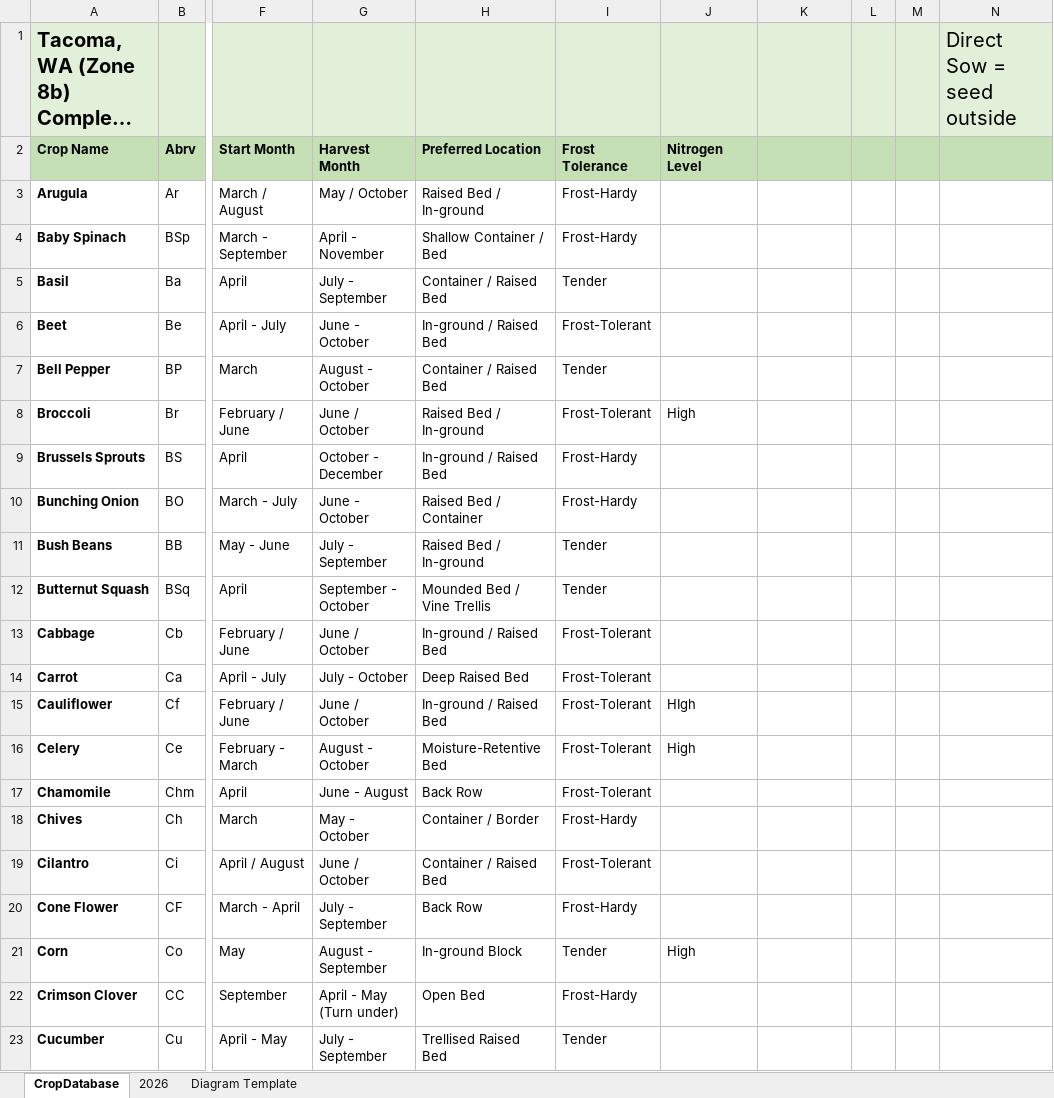
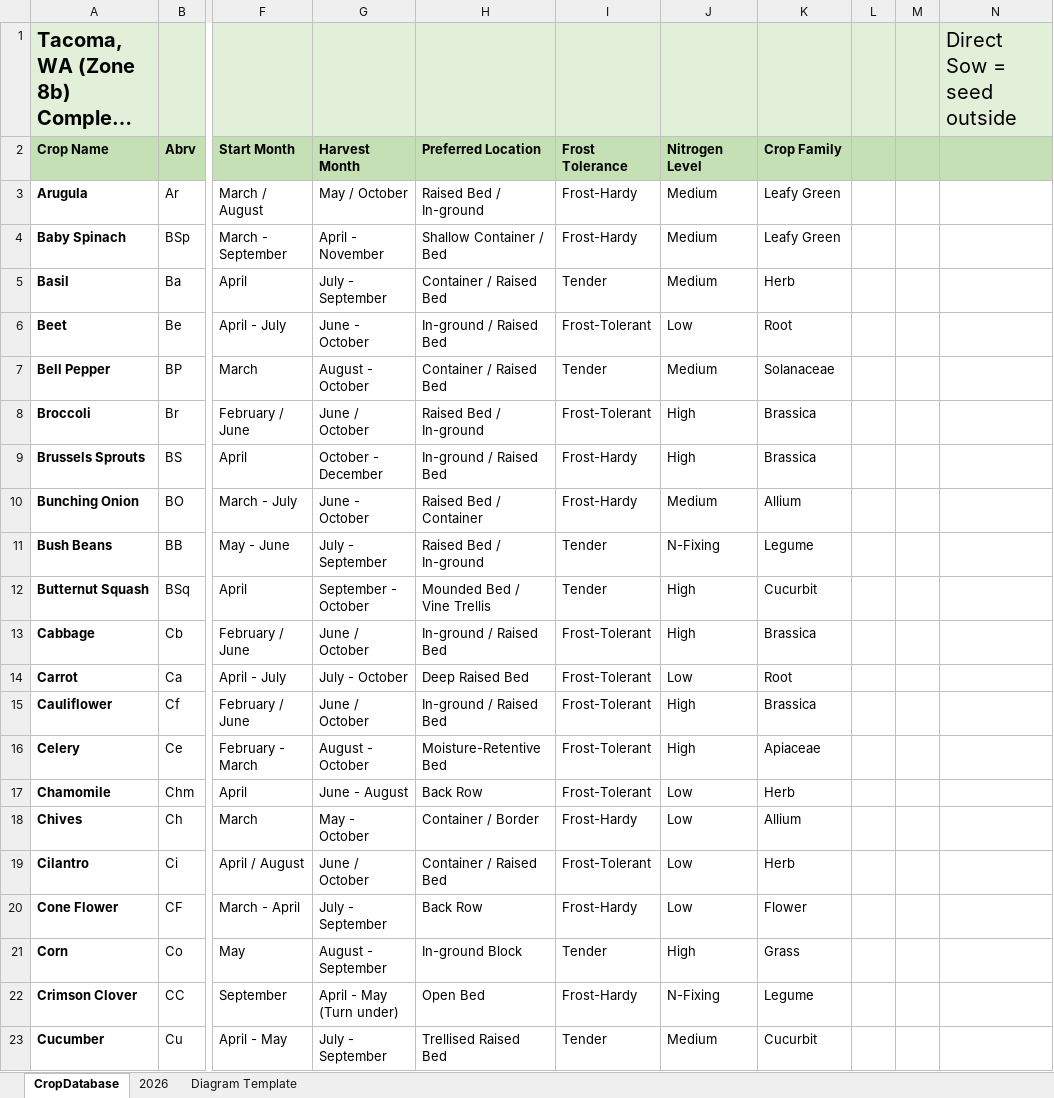
Before and after one commit to wcwilcox/Garden_App, an Excel workbook: data/Garden_Planning.xlsx, sheet CropDatabase, drawn as a sheet; only a part is shown, gaps mark what is left out; long unchanged cells end in …; values as stored, in another font and other column widths than the file's, no borders; the diff covers the shown part only; the diff names each change by its address in the sheet, - before the commit and + after, or states it on an @@ line.

Commit message:
Refactored crop rules into modules. Added crop family alerts.

```diff
--- a/data/Garden_Planning.xlsx (sheet CropDatabase)
+++ b/data/Garden_Planning.xlsx (sheet CropDatabase)
-K2: (empty)
+K2: Crop Family
-J3:J5 (Nitrogen Level): (empty)
+J3:J5 (Nitrogen Level): Medium
-K3:K4 (Crop Family): (empty)
+K3:K4 (Crop Family): Leafy Green
-K5 (Crop Family): (empty)
+K5 (Crop Family): Herb
-J6 (Nitrogen Level): (empty)
+J6 (Nitrogen Level): Low
-K6 (Crop Family): (empty)
+K6 (Crop Family): Root
-J7 (Nitrogen Level): (empty)
+J7 (Nitrogen Level): Medium
-K7 (Crop Family): (empty)
+K7 (Crop Family): Solanaceae
-K8:K9 (Crop Family): (empty)
+K8:K9 (Crop Family): Brassica
-J9 (Nitrogen Level): (empty)
+J9 (Nitrogen Level): High
-J10 (Nitrogen Level): (empty)
+J10 (Nitrogen Level): Medium
-K10 (Crop Family): (empty)
+K10 (Crop Family): Allium
-J11 (Nitrogen Level): (empty)
+J11 (Nitrogen Level): N-Fixing
-K11 (Crop Family): (empty)
+K11 (Crop Family): Legume
-J12:J13 (Nitrogen Level): (empty)
+J12:J13 (Nitrogen Level): High
-K12 (Crop Family): (empty)
+K12 (Crop Family): Cucurbit
-K13 (Crop Family): (empty)
+K13 (Crop Family): Brassica
-J14 (Nitrogen Level): (empty)
+J14 (Nitrogen Level): Low
-K14 (Crop Family): (empty)
+K14 (Crop Family): Root
-J15 (Nitrogen Level): HIgh
+J15 (Nitrogen Level): High
-K15 (Crop Family): (empty)
+K15 (Crop Family): Brassica
-K16 (Crop Family): (empty)
+K16 (Crop Family): Apiaceae
-J17:J20 (Nitrogen Level): (empty)
+J17:J20 (Nitrogen Level): Low
-K17 (Crop Family): (empty)
+K17 (Crop Family): Herb
-K18 (Crop Family): (empty)
+K18 (Crop Family): Allium
-K19 (Crop Family): (empty)
+K19 (Crop Family): Herb
-K20 (Crop Family): (empty)
+K20 (Crop Family): Flower
-K21 (Crop Family): (empty)
+K21 (Crop Family): Grass
-J22 (Nitrogen Level): (empty)
+J22 (Nitrogen Level): N-Fixing
-K22 (Crop Family): (empty)
+K22 (Crop Family): Legume
-J23 (Nitrogen Level): (empty)
+J23 (Nitrogen Level): Medium
-K23 (Crop Family): (empty)
+K23 (Crop Family): Cucurbit
```
Also changed, not shown: 66 edited cells elsewhere in this sheet, 8 other files.
